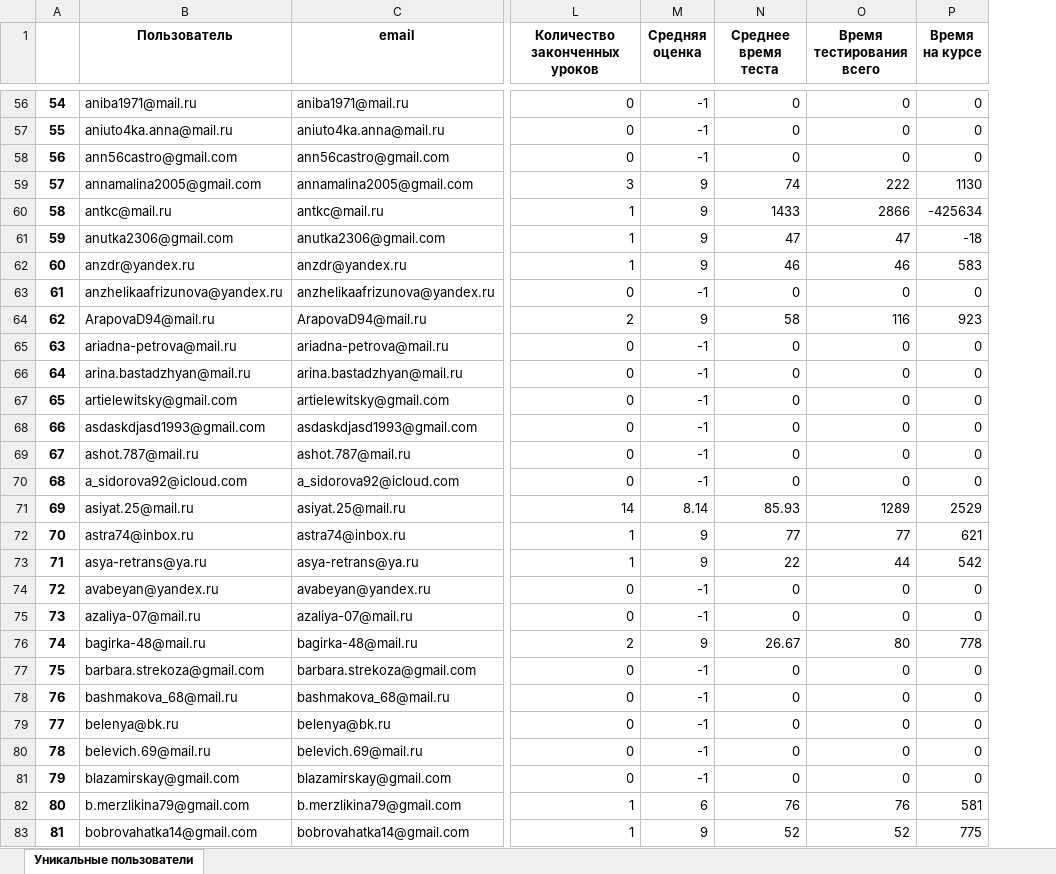
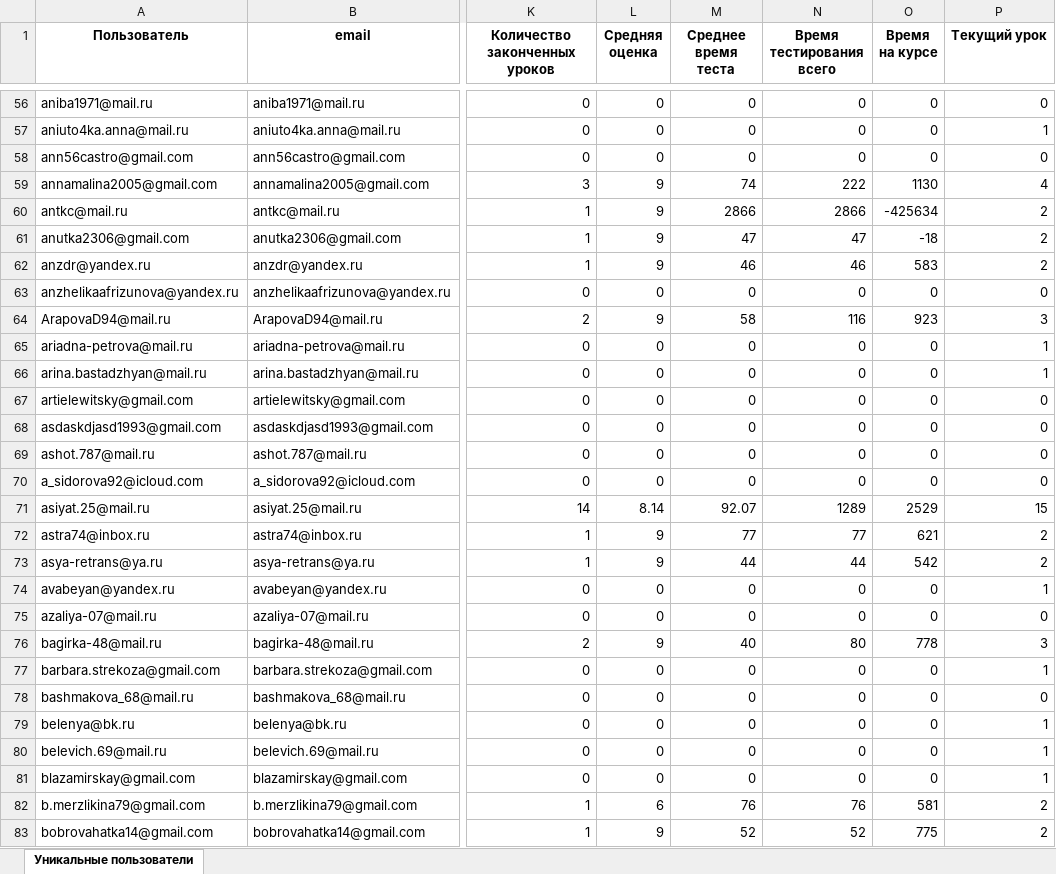
Before and after one commit to MaximZhambalov/Hackatone_10_2024_SF, an Excel workbook: users.xlsx, sheet Уникальные пользователи, drawn as a sheet; only a part is shown, gaps mark what is left out; values as stored, in another font and other column widths than the file's, no borders; removed rows and columns are numbered as before the commit, all else as after; the diff covers the shown part only; the diff names each change by its address in the sheet, - before the commit and + after, or states it on an @@ line.

```diff
--- a/users.xlsx (sheet Уникальные пользователи)
+++ b/users.xlsx (sheet Уникальные пользователи)
-column A, rows 56-83: 54 | 55 | 56 | 57 | 58 | 59 | 60 | 61 | 62 | 63 | 64 | 65 | 66 | 67 | 68 | 69 | 70 | 71 | 72 | 73 | 74 | 75 | 76 | 77 | 78 | 79 | 80 | 81
+column P (Текущий урок), rows 56-83: 0 | 1 | 0 | 4 | 2 | 2 | 2 | 0 | 3 | 1 | 1 | 0 | 0 | 0 | 0 | 15 | 2 | 2 | 1 | 0 | 3 | 1 | 0 | 1 | 1 | 1 | 2 | 2
-L56:L58 (Средняя оценка): -1
+L56:L58 (Средняя оценка): 0
-M60 (Среднее время теста): 1433
+M60 (Среднее время теста): 2866
-L63 (Средняя оценка): -1
+L63 (Средняя оценка): 0
-L65:L70 (Средняя оценка): -1
+L65:L70 (Средняя оценка): 0
-M71 (Среднее время теста): 85.93
+M71 (Среднее время теста): 92.07
-M73 (Среднее время теста): 22
+M73 (Среднее время теста): 44
-L74:L75 (Средняя оценка): -1
+L74:L75 (Средняя оценка): 0
-M76 (Среднее время теста): 26.67
+M76 (Среднее время теста): 40
-L77:L81 (Средняя оценка): -1
+L77:L81 (Средняя оценка): 0
```
Also changed, not shown: 530 edited cells elsewhere in this sheet, 2 other files.
